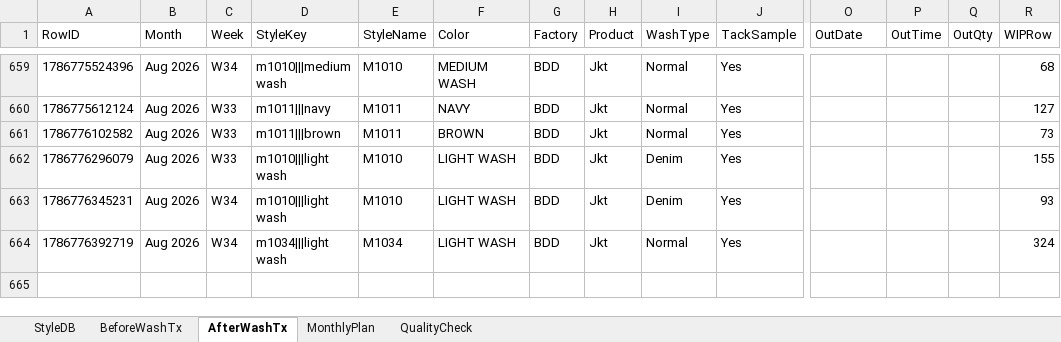
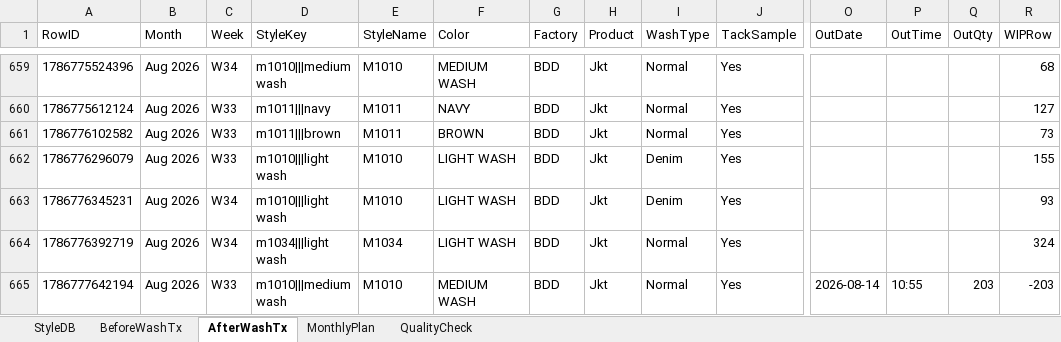
Before and after one commit to Ashen0923/finishing-tracker, an Excel workbook: finishing_data.xlsx, sheet AfterWashTx, drawn as a sheet; only a part is shown, gaps mark what is left out; values as stored, in another font and other column widths than the file's, no borders; rows hold the shown columns only; the diff names each change by its address in the sheet, - before the commit and + after, or states it on an @@ line.

Commit message:
Update 2026-08-15T07:09:10.818Z

```diff
--- a/finishing_data.xlsx (sheet AfterWashTx)
+++ b/finishing_data.xlsx (sheet AfterWashTx)
+row 665: 1786777642194 | Aug 2026 | W33 | m1010|||medium wash | M1010 | MEDIUM WASH | BDD | Jkt | Normal | Yes | 2026-08-14 | 10:55 | 203 | -203
```
